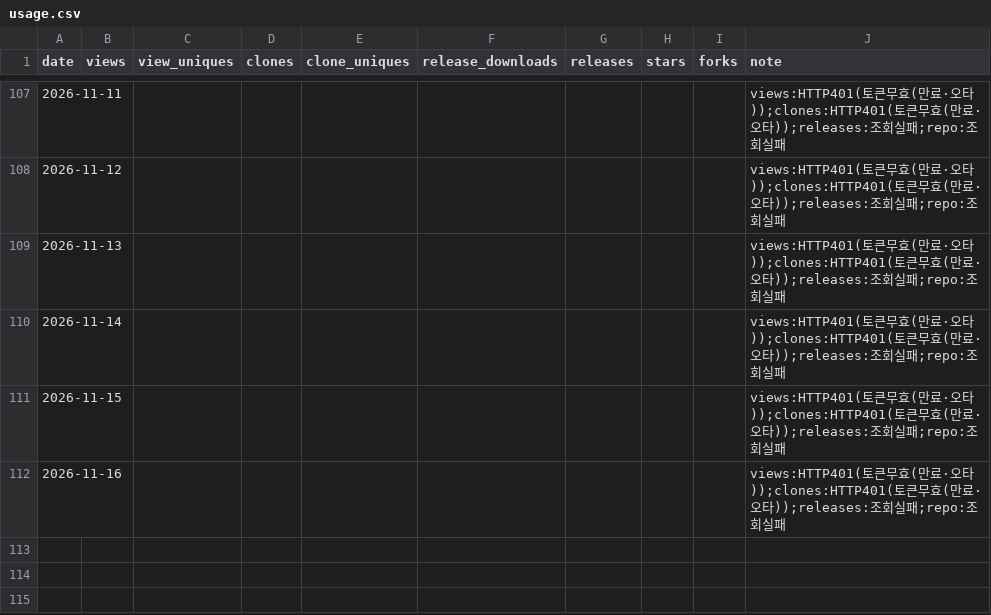
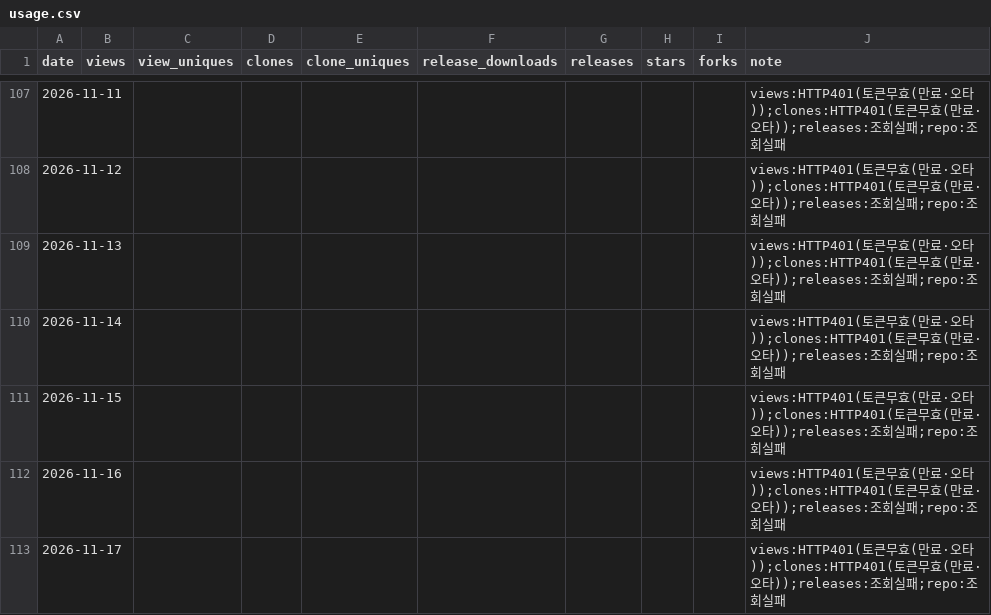
Before and after one commit to rubatoyd/nl-openapi-mcp, a CSV file: docs/usage.csv, drawn as a sheet; only a part is shown, gaps mark what is left out.

```diff
--- a/docs/usage.csv
+++ b/docs/usage.csv
@@ -112 +112,2 @@ date,views,view_uniques,clones,clone_uniques,release_downloads,releases,stars,fo
 2026-11-16,,,,,,,,,views:HTTP401(토큰무효(만료·오타));clones:HTTP401(토큰무효(만료·오타));releases:조회실패;repo:조회실패
+2026-11-17,,,,,,,,,views:HTTP401(토큰무효(만료·오타));clones:HTTP401(토큰무효(만료·오타));releases:조회실패;repo:조회실패
```
Also changed, not shown: 2 other files.
